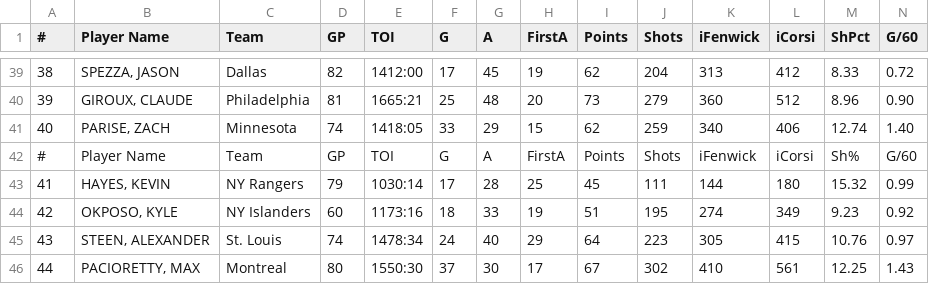
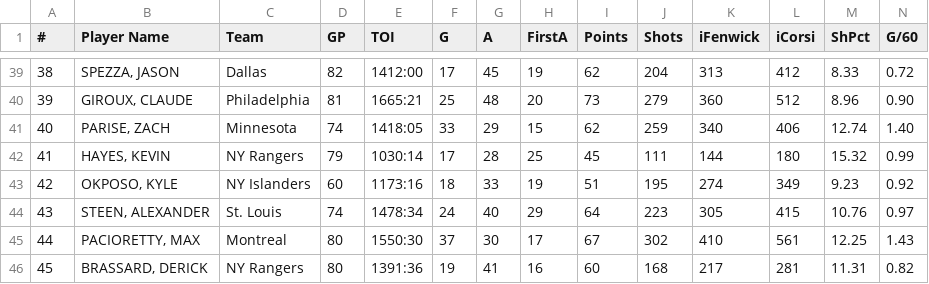
Before and after one commit to awallace87/comp4106, a CSV file: project/python-nn/HockeyAnalysis_skater_2015_season.csv, drawn as a sheet; only a part is shown, gaps mark what is left out; the shorter side is filled out with more unchanged rows; rows hold the shown columns only; the diff names each change by its address in the sheet, - before the commit and + after, or states it on an @@ line.

```diff
--- a/project/python-nn/HockeyAnalysis_skater_2015_season.csv
+++ b/project/python-nn/HockeyAnalysis_skater_2015_season.csv
-row 42: # | Player Name | Team | GP | TOI | G | A | FirstA | Points | Shots | iFenwick | iCorsi | Sh% | G/60
```
Also changed, not shown: project/python-nn/HockeyReference_skater_2011_season.csv, project/python-nn/HockeyReference_skater_2012_season.csv, 18 other files.
